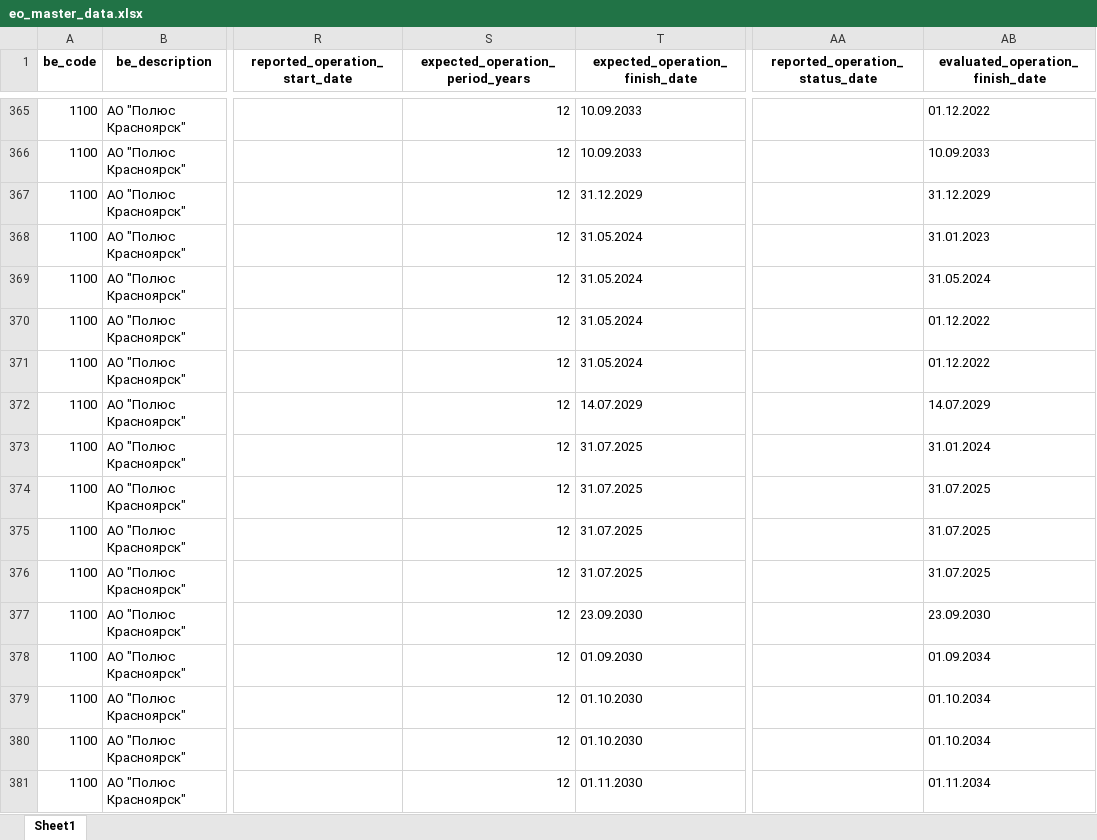
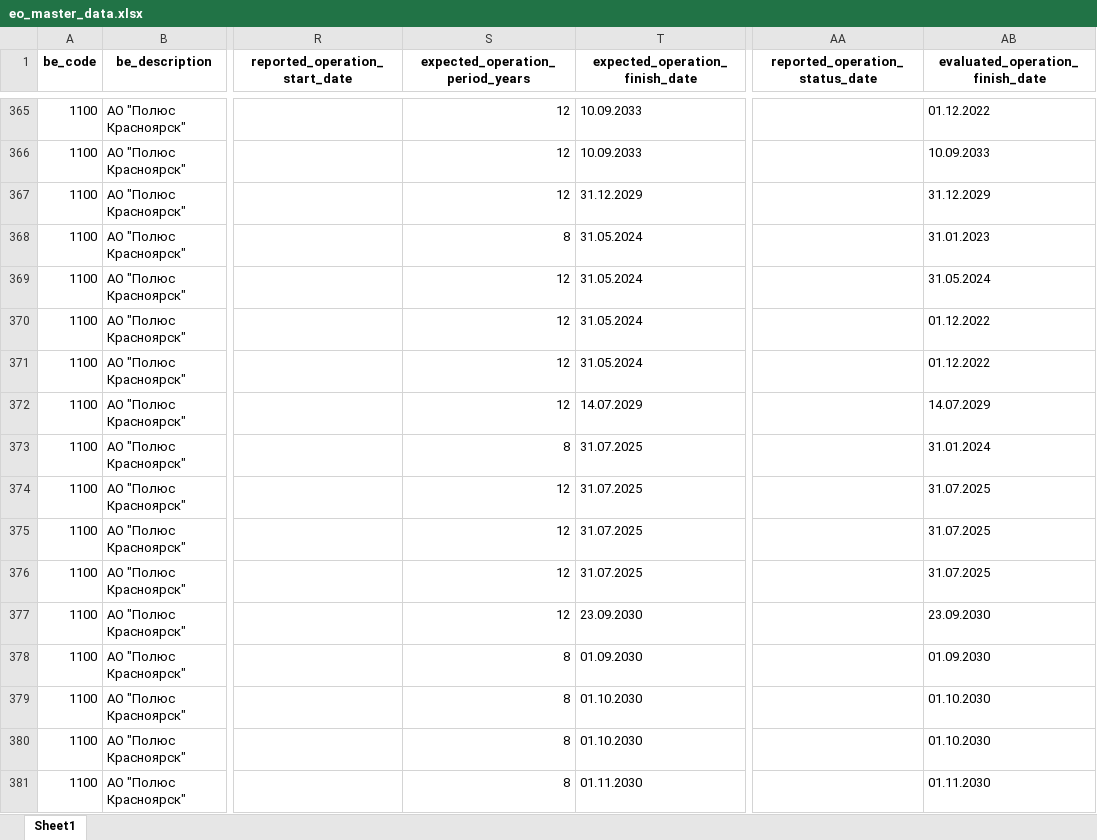
Before and after one commit to Zhenya1975/bdo_v1, an Excel workbook: downloads/eo_master_data.xlsx, sheet Sheet1, drawn as a sheet; only a part is shown, gaps mark what is left out; values as stored, in another font and other column widths than the file's, no borders; the diff covers the shown part only; the diff names each change by its address in the sheet, - before the commit and + after, or states it on an @@ line.

```diff
--- a/downloads/eo_master_data.xlsx (sheet Sheet1)
+++ b/downloads/eo_master_data.xlsx (sheet Sheet1)
-S368 (expected_operation_period_years): 12
+S368 (expected_operation_period_years): 8
-S373 (expected_operation_period_years): 12
+S373 (expected_operation_period_years): 8
-S378:S381 (expected_operation_period_years): 12
+S378:S381 (expected_operation_period_years): 8
-AB378 (evaluated_operation_finish_date): 01.09.2034
+AB378 (evaluated_operation_finish_date): 01.09.2030
-AB379:AB380 (evaluated_operation_finish_date): 01.10.2034
+AB379:AB380 (evaluated_operation_finish_date): 01.10.2030
-AB381 (evaluated_operation_finish_date): 01.11.2034
+AB381 (evaluated_operation_finish_date): 01.11.2030
```
Also changed, not shown: 72 added rows and 166 edited cells elsewhere in this sheet, downloads/model_eo.xlsx, downloads/update_eo_data.xlsx, 10 other files.
